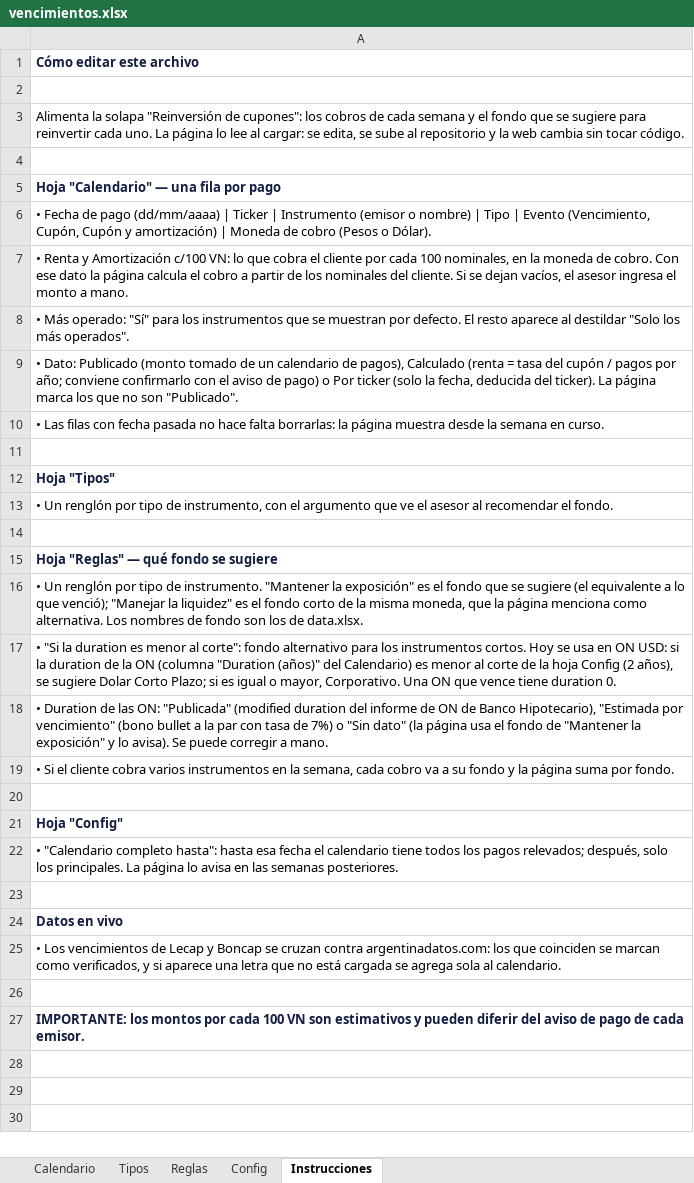
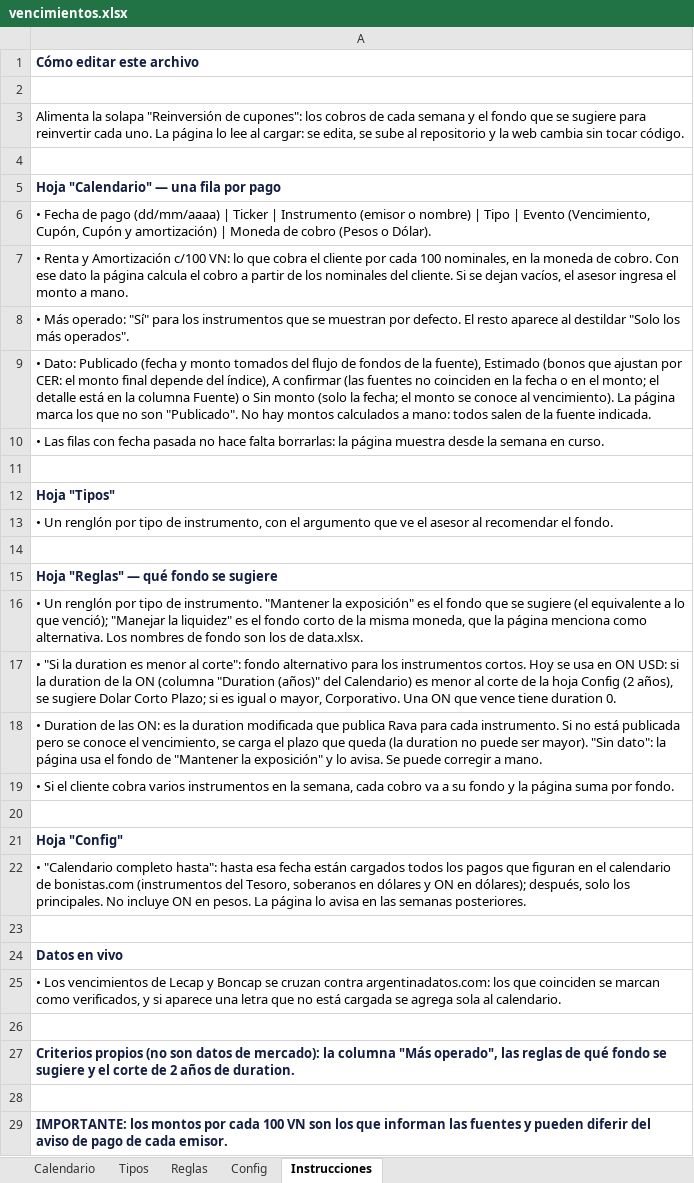
Before and after one commit to mfriedB/fondos, an Excel workbook: vencimientos.xlsx, sheet Instrucciones, drawn as a sheet; values as stored, in another font and other column widths than the file's, no borders; the diff names each change by its address in the sheet, - before the commit and + after, or states it on an @@ line.

```diff
--- a/vencimientos.xlsx (sheet Instrucciones)
+++ b/vencimientos.xlsx (sheet Instrucciones)
-A9: …Dato: Publicado (monto tomado de un calendario de pagos), Calculado (renta = tasa del cupón / pagos por año; conviene confirmarlo con el aviso de pago) o Por ticker (solo la fecha, deducida del ticker). La página marca los que no son "Publicado".
+A9: …Dato: Publicado (fecha y monto tomados del flujo de fondos de la fuente), Estimado (bonos que ajustan por CER: el monto final depende del índice), A confirmar (las fuentes no coinciden en la fecha o en el monto; el detalle está en la columna Fuente) o Sin monto (solo la fecha; el monto se conoce al vencimiento). La página marca los que no son "Publicado". No hay montos calculados a mano: todos salen de la fuente indicada.
-A18: …las ON: "Publicada" (modified duration del informe de ON de Banco Hipotecario), "Estimada por vencimiento" (bono bullet a la par con tasa de 7%) o "Sin dato" (la página usa el fondo de "Mantener la exposición" y lo avisa). Se puede…
+A18: …las ON: es la duration modificada que publica Rava para cada instrumento. Si no está publicada pero se conoce el vencimiento, se carga el plazo que queda (la duration no puede ser mayor). "Sin dato": la página usa el fondo de "Mantener la exposición" y lo avisa. Se puede…
-A22: …esa fecha el calendario tiene todos los pagos relevados; después, solo los principales. La página…
+A22: …esa fecha están cargados todos los pagos que figuran en el calendario de bonistas.com (instrumentos del Tesoro, soberanos en dólares y ON en dólares); después, solo los principales. No incluye ON en pesos. La página…
-A27: IMPORTANTE: los montos por cada 100 VN son estimativos y pueden diferir del aviso de pago de cada emisor.
+A27: Criterios propios (no son datos de mercado): la columna "Más operado", las reglas de qué fondo se sugiere y el corte de 2 años de duration.
+row 28: (empty)
+row 29: IMPORTANTE: los montos por cada 100 VN son los que informan las fuentes y pueden diferir del aviso de pago de cada emisor.
```
Also changed, not shown: sheet Calendario, sheet Config, comercial.xlsx, 1 other file.
